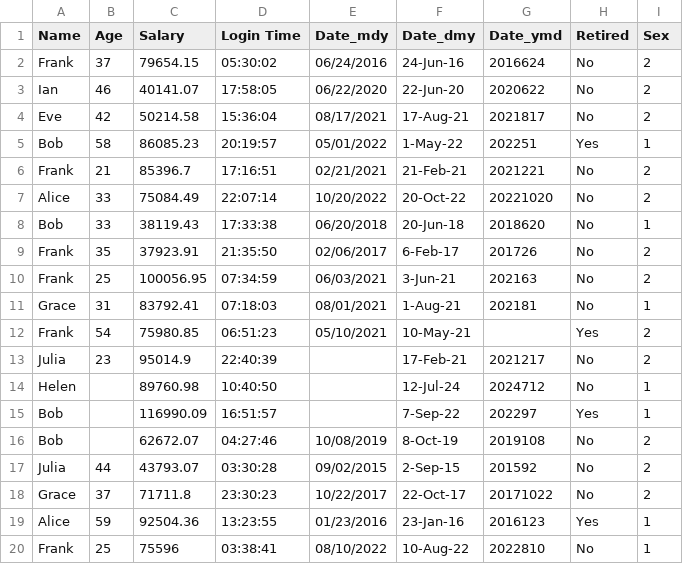
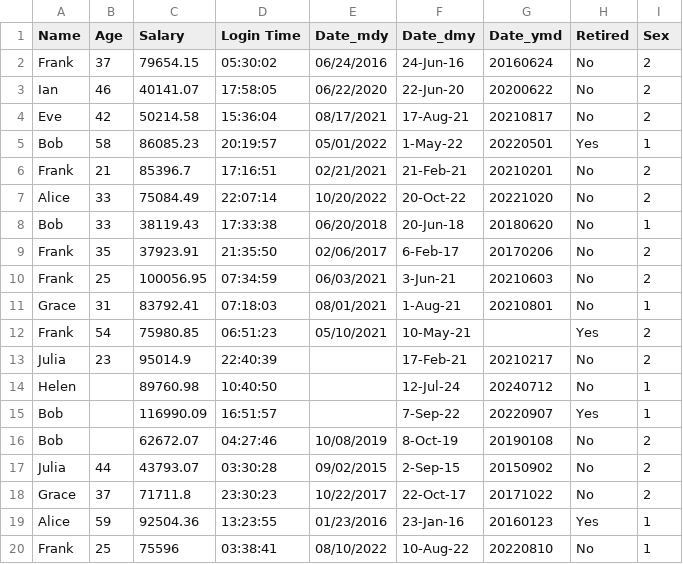
Before and after one commit to tctsung/tidytool, a CSV file: data/raw/synthetic_data.csv, drawn as a sheet.

Commit message:
complete SmartDtype, but have bugs in date transform

```diff
--- a/data/raw/synthetic_data.csv
+++ b/data/raw/synthetic_data.csv
@@ -1,20 +1,20 @@
 Name,Age,Salary,Login Time,Date_mdy,Date_dmy,Date_ymd,Retired,Sex
-Frank,37,79654.15,05:30:02,06/24/2016,24-Jun-16,2016624,No,2
-Ian,46,40141.07,17:58:05,06/22/2020,22-Jun-20,2020622,No,2
-Eve,42,50214.58,15:36:04,08/17/2021,17-Aug-21,2021817,No,2
-Bob,58,86085.23,20:19:57,05/01/2022,1-May-22,202251,Yes,1
-Frank,21,85396.7,17:16:51,02/21/2021,21-Feb-21,2021221,No,2
+Frank,37,79654.15,05:30:02,06/24/2016,24-Jun-16,20160624,No,2
+Ian,46,40141.07,17:58:05,06/22/2020,22-Jun-20,20200622,No,2
+Eve,42,50214.58,15:36:04,08/17/2021,17-Aug-21,20210817,No,2
+Bob,58,86085.23,20:19:57,05/01/2022,1-May-22,20220501,Yes,1
+Frank,21,85396.7,17:16:51,02/21/2021,21-Feb-21,20210201,No,2
 Alice,33,75084.49,22:07:14,10/20/2022,20-Oct-22,20221020,No,2
-Bob,33,38119.43,17:33:38,06/20/2018,20-Jun-18,2018620,No,1
-Frank,35,37923.91,21:35:50,02/06/2017,6-Feb-17,201726,No,2
-Frank,25,100056.95,07:34:59,06/03/2021,3-Jun-21,202163,No,2
-Grace,31,83792.41,07:18:03,08/01/2021,1-Aug-21,202181,No,1
+Bob,33,38119.43,17:33:38,06/20/2018,20-Jun-18,20180620,No,1
+Frank,35,37923.91,21:35:50,02/06/2017,6-Feb-17,20170206,No,2
+Frank,25,100056.95,07:34:59,06/03/2021,3-Jun-21,20210603,No,2
+Grace,31,83792.41,07:18:03,08/01/2021,1-Aug-21,20210801,No,1
 Frank,54,75980.85,06:51:23,05/10/2021,10-May-21,,Yes,2
-Julia,23,95014.9,22:40:39,,17-Feb-21,2021217,No,2
-Helen,,89760.98,10:40:50,,12-Jul-24,2024712,No,1
-Bob,,116990.09,16:51:57,,7-Sep-22,202297,Yes,1
-Bob,,62672.07,04:27:46,10/08/2019,8-Oct-19,2019108,No,2
-Julia,44,43793.07,03:30:28,09/02/2015,2-Sep-15,201592,No,2
+Julia,23,95014.9,22:40:39,,17-Feb-21,20210217,No,2
+Helen,,89760.98,10:40:50,,12-Jul-24,20240712,No,1
+Bob,,116990.09,16:51:57,,7-Sep-22,20220907,Yes,1
+Bob,,62672.07,04:27:46,10/08/2019,8-Oct-19,20190108,No,2
+Julia,44,43793.07,03:30:28,09/02/2015,2-Sep-15,20150902,No,2
 Grace,37,71711.8,23:30:23,10/22/2017,22-Oct-17,20171022,No,2
-Alice,59,92504.36,13:23:55,01/23/2016,23-Jan-16,2016123,Yes,1
-Frank,25,75596,03:38:41,08/10/2022,10-Aug-22,2022810,No,1
+Alice,59,92504.36,13:23:55,01/23/2016,23-Jan-16,20160123,Yes,1
+Frank,25,75596,03:38:41,08/10/2022,10-Aug-22,20220810,No,1
```
Also changed, not shown: 1 other file.
